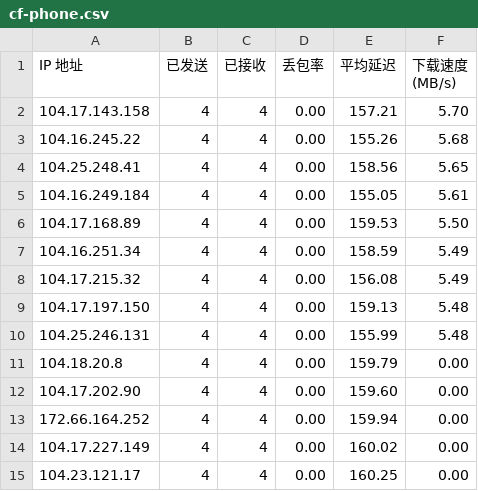
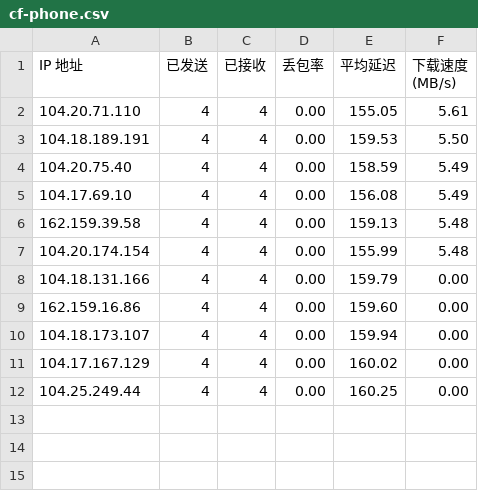
Before and after one commit to hefeiyu2025/cf-result, a CSV file: cf-phone.csv, drawn as a sheet.

Commit message:
Update cf-phone.csv

```diff
--- a/cf-phone.csv
+++ b/cf-phone.csv
@@ -1,15 +1,12 @@
 IP 地址,已发送,已接收,丢包率,平均延迟,下载速度 (MB/s)
-104.17.143.158,4,4,0.00,157.21,5.70
-104.16.245.22,4,4,0.00,155.26,5.68
-104.25.248.41,4,4,0.00,158.56,5.65
-104.16.249.184,4,4,0.00,155.05,5.61
-104.17.168.89,4,4,0.00,159.53,5.50
-104.16.251.34,4,4,0.00,158.59,5.49
-104.17.215.32,4,4,0.00,156.08,5.49
-104.17.197.150,4,4,0.00,159.13,5.48
-104.25.246.131,4,4,0.00,155.99,5.48
-104.18.20.8,4,4,0.00,159.79,0.00
-104.17.202.90,4,4,0.00,159.60,0.00
-172.66.164.252,4,4,0.00,159.94,0.00
-104.17.227.149,4,4,0.00,160.02,0.00
-104.23.121.17,4,4,0.00,160.25,0.00
+104.20.71.110,4,4,0.00,155.05,5.61
+104.18.189.191,4,4,0.00,159.53,5.50
+104.20.75.40,4,4,0.00,158.59,5.49
+104.17.69.10,4,4,0.00,156.08,5.49
+162.159.39.58,4,4,0.00,159.13,5.48
+104.20.174.154,4,4,0.00,155.99,5.48
+104.18.131.166,4,4,0.00,159.79,0.00
+162.159.16.86,4,4,0.00,159.60,0.00
+104.18.173.107,4,4,0.00,159.94,0.00
+104.17.167.129,4,4,0.00,160.02,0.00
+104.25.249.44,4,4,0.00,160.25,0.00
```
